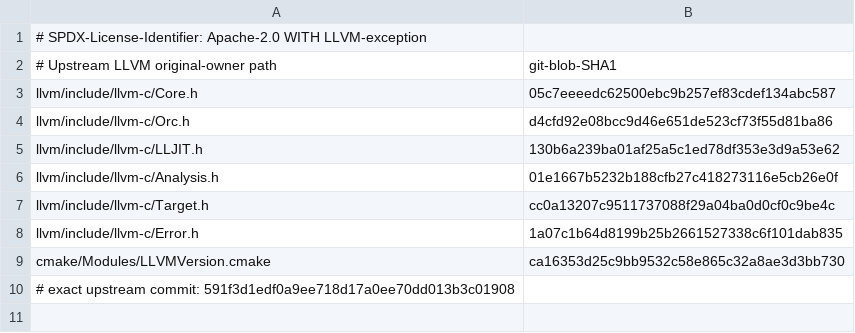
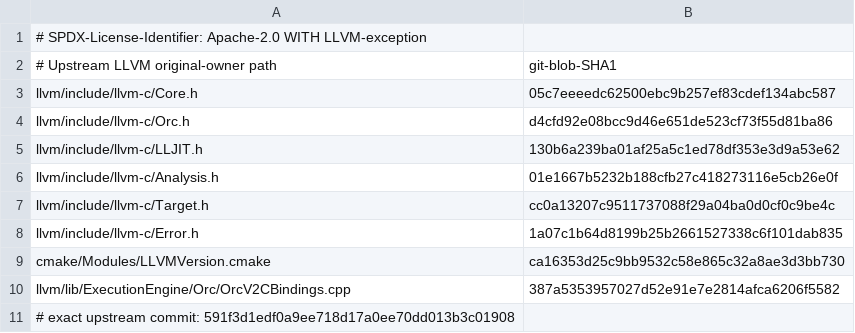
Before and after one commit to hsoliwal/llvm-project, a TSV file: m3/llvm-orc-jni/SOURCE_PINS.tsv, drawn as a sheet; the diff names each change by its address in the sheet, - before the commit and + after, or states it on an @@ line.

Commit message:
evidence(llvm): source-pin C++ std::unique_ptr ORC transfer owner alongside C ABI headers

```diff
--- a/m3/llvm-orc-jni/SOURCE_PINS.tsv
+++ b/m3/llvm-orc-jni/SOURCE_PINS.tsv
+row 10: llvm/lib/ExecutionEngine/Orc/OrcV2CBindings.cpp | 387a5353957027d52e91e7e2814afca6206f5582
```
